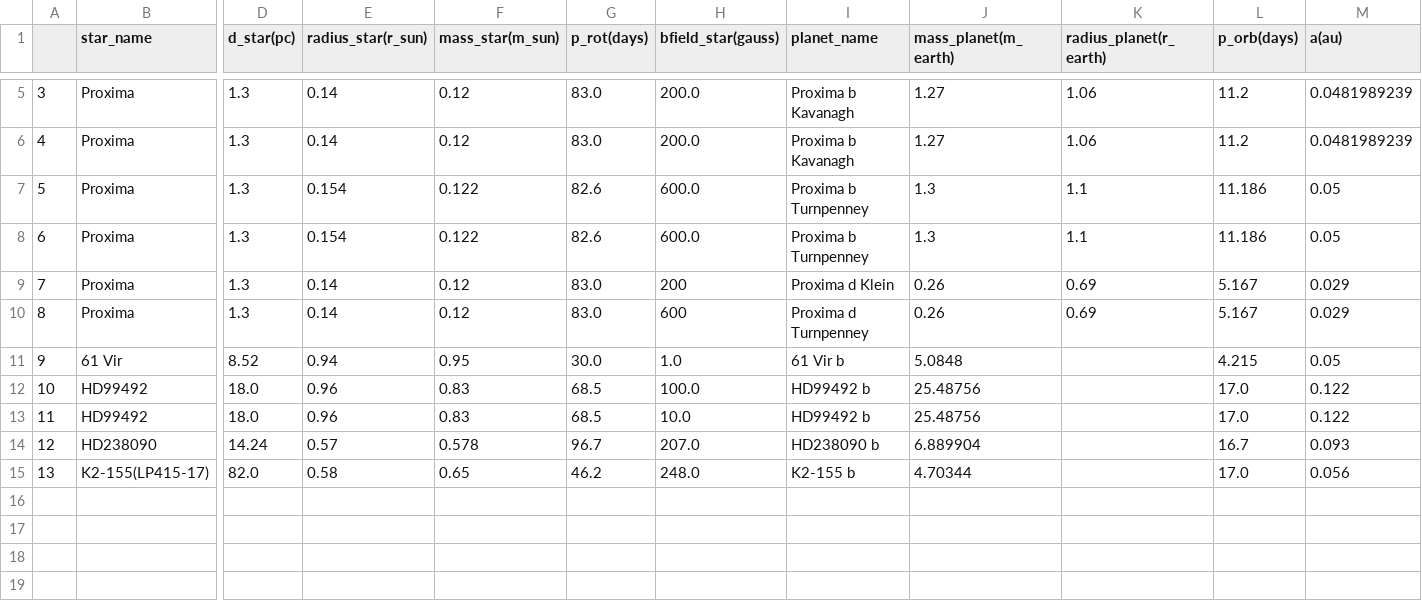
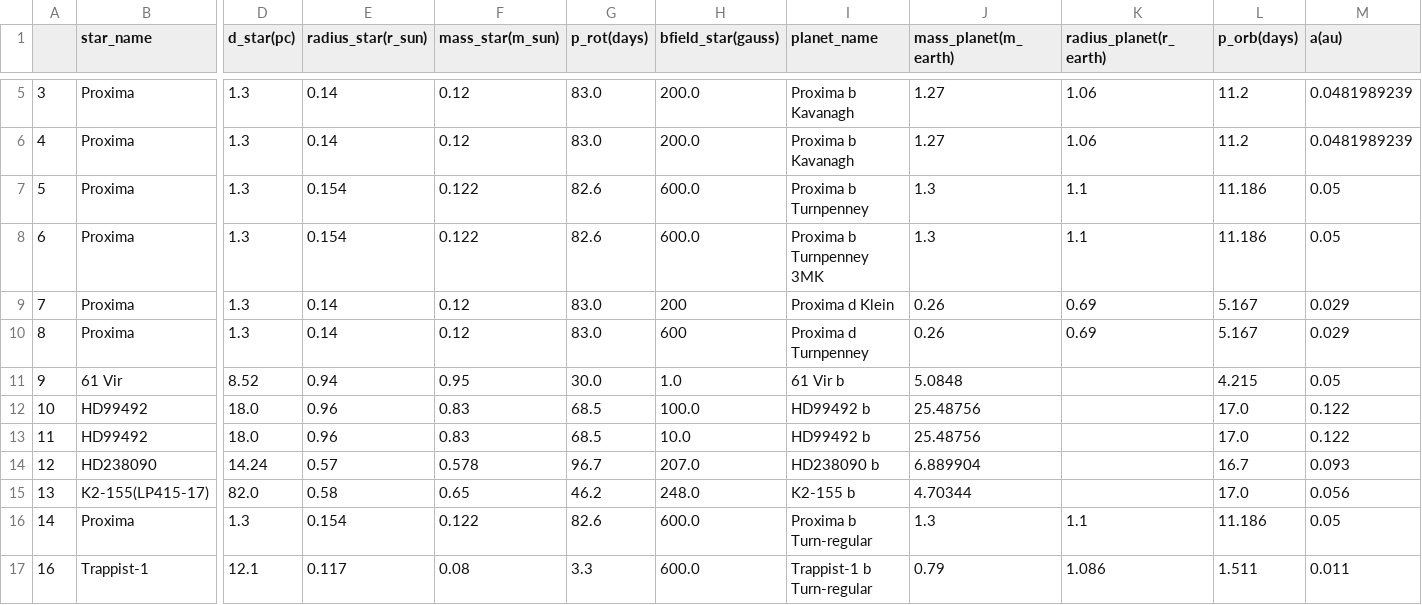
Before and after one commit to mapereztorres/spirou, a CSV file: INPUT/table.csv, drawn as a sheet; only a part is shown, gaps mark what is left out; rows hold the shown columns only; the diff names each change by its address in the sheet, - before the commit and + after, or states it on an @@ line.

Commit message:
Created branch to plot graphs similar to those in Pineda 2023 and Turnpenney 2018

```diff
--- a/INPUT/table.csv
+++ b/INPUT/table.csv
-I8 (planet_name): Proxima b Turnpenney
+I8 (planet_name): Proxima b Turnpenney 3MK
+row 16: 14 | Proxima | 1.3 | 0.154 | 0.122 | 82.6 | 600.0 | Proxima b Turn-regular | 1.3 | 1.1 | 11.186 | 0.05
+row 17: 16 | Trappist-1 | 12.1 | 0.117 | 0.08 | 3.3 | 600.0 | Trappist-1 b Turn-regular | 0.79 | 1.086 | 1.511 | 0.011
```
Also changed, not shown: 6 other files.
